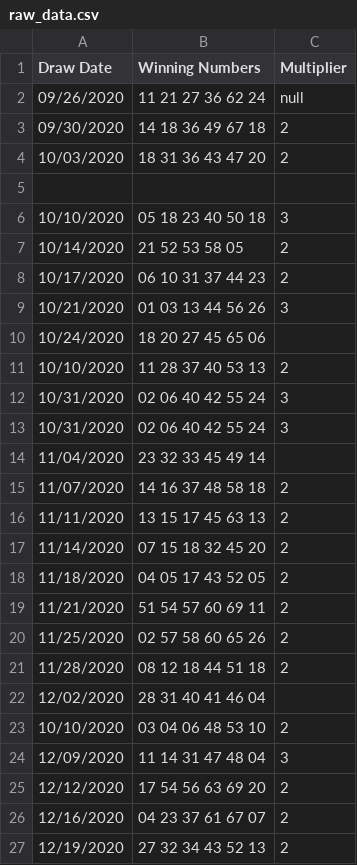
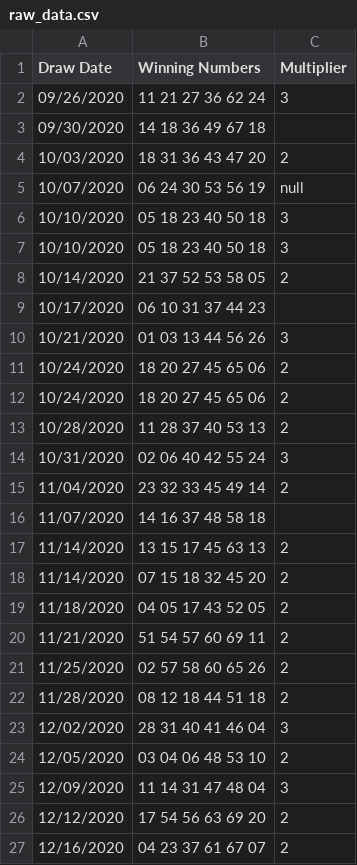
Before and after one commit to Educative-Content/Transferring-Data-with-ETL, a CSV file: raw_data/raw_data.csv, drawn as a sheet; only a part is shown; the shorter side is filled out with more unchanged rows.

Commit message:
Update raw_data.csv

```diff
--- a/raw_data/raw_data.csv
+++ b/raw_data/raw_data.csv
@@ -1,17 +1,18 @@
 Draw Date,Winning Numbers,Multiplier
-09/26/2020,11 21 27 36 62 24,null
-09/30/2020,14 18 36 49 67 18,2
+09/26/2020,11 21 27 36 62 24,3
+09/30/2020,14 18 36 49 67 18,
 10/03/2020,18 31 36 43 47 20,2
-
+10/07/2020,06 24 30 53 56 19,null
 10/10/2020,05 18 23 40 50 18,3
-10/14/2020,21 52 53 58 05,2
-10/17/2020,06 10 31 37 44 23,2
+10/10/2020,05 18 23 40 50 18,3
+10/14/2020,21 37 52 53 58 05,2
+10/17/2020,06 10 31 37 44 23,
 10/21/2020,01 03 13 44 56 26,3
-10/24/2020,18 20 27 45 65 06,
-10/10/2020,11 28 37 40 53 13,2
+10/24/2020,18 20 27 45 65 06,2
+10/24/2020,18 20 27 45 65 06,2
+10/28/2020,11 28 37 40 53 13,2
 10/31/2020,02 06 40 42 55 24,3
-10/31/2020,02 06 40 42 55 24,3
-11/04/2020,23 32 33 45 49 14,
-11/07/2020,14 16 37 48 58 18,2
-11/11/2020,13 15 17 45 63 13,2
+11/04/2020,23 32 33 45 49 14,2
+11/07/2020,14 16 37 48 58 18,
+11/14/2020,13 15 17 45 63 13,2
 11/14/2020,07 15 18 32 45 20,2
@@ -21,4 +22,4 @@ Draw Date,Winning Numbers,Multiplier
 11/28/2020,08 12 18 44 51 18,2
-12/02/2020,28 31 40 41 46 04,
-10/10/2020,03 04 06 48 53 10,2
+12/02/2020,28 31 40 41 46 04,3
+12/05/2020,03 04 06 48 53 10,2
 12/09/2020,11 14 31 47 48 04,3
```
